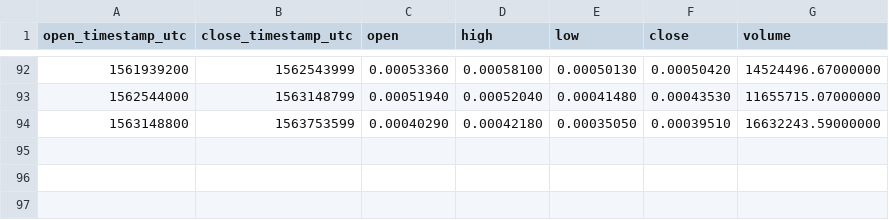
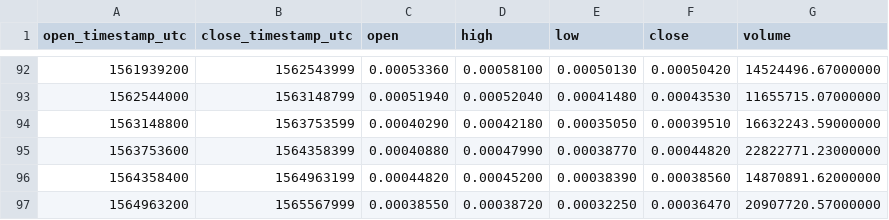
Before and after one commit to cryptobigbro/binance-EOSBTC, a CSV file: binance-EOSBTC-1w.csv, drawn as a sheet; only a part is shown, gaps mark what is left out; the diff names each change by its address in the sheet, - before the commit and + after, or states it on an @@ line.

```diff
--- a/binance-EOSBTC-1w.csv
+++ b/binance-EOSBTC-1w.csv
+row 95: 1563753600 | 1564358399 | 0.00040880 | 0.00047990 | 0.00038770 | 0.00044820 | 22822771.23000000
+row 96: 1564358400 | 1564963199 | 0.00044820 | 0.00045200 | 0.00038390 | 0.00038560 | 14870891.62000000
+row 97: 1564963200 | 1565567999 | 0.00038550 | 0.00038720 | 0.00032250 | 0.00036470 | 20907720.57000000
```
Also changed, not shown: binance-EOSBTC-1M.csv, binance-EOSBTC-1d.csv, 1 other file.
